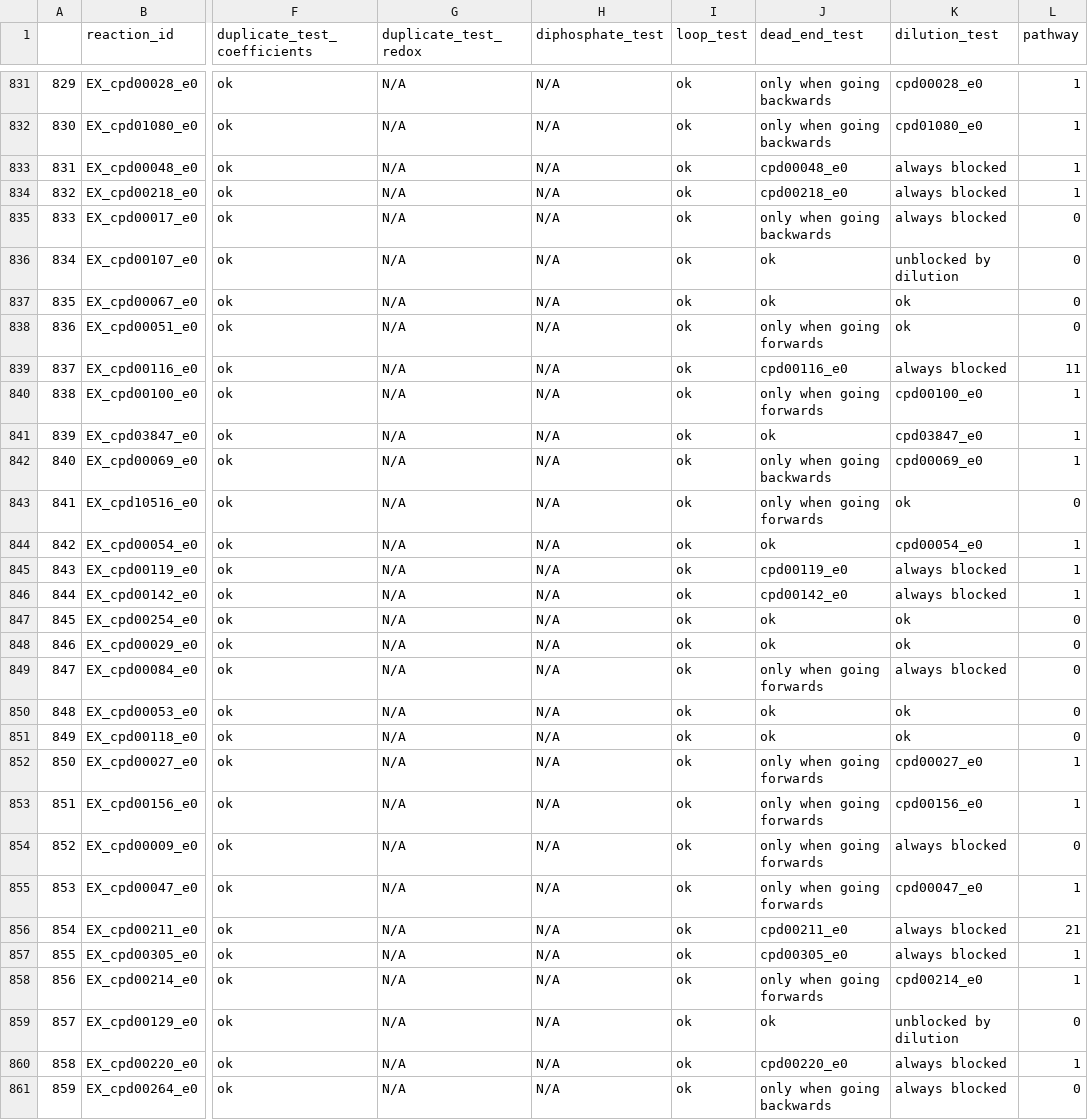
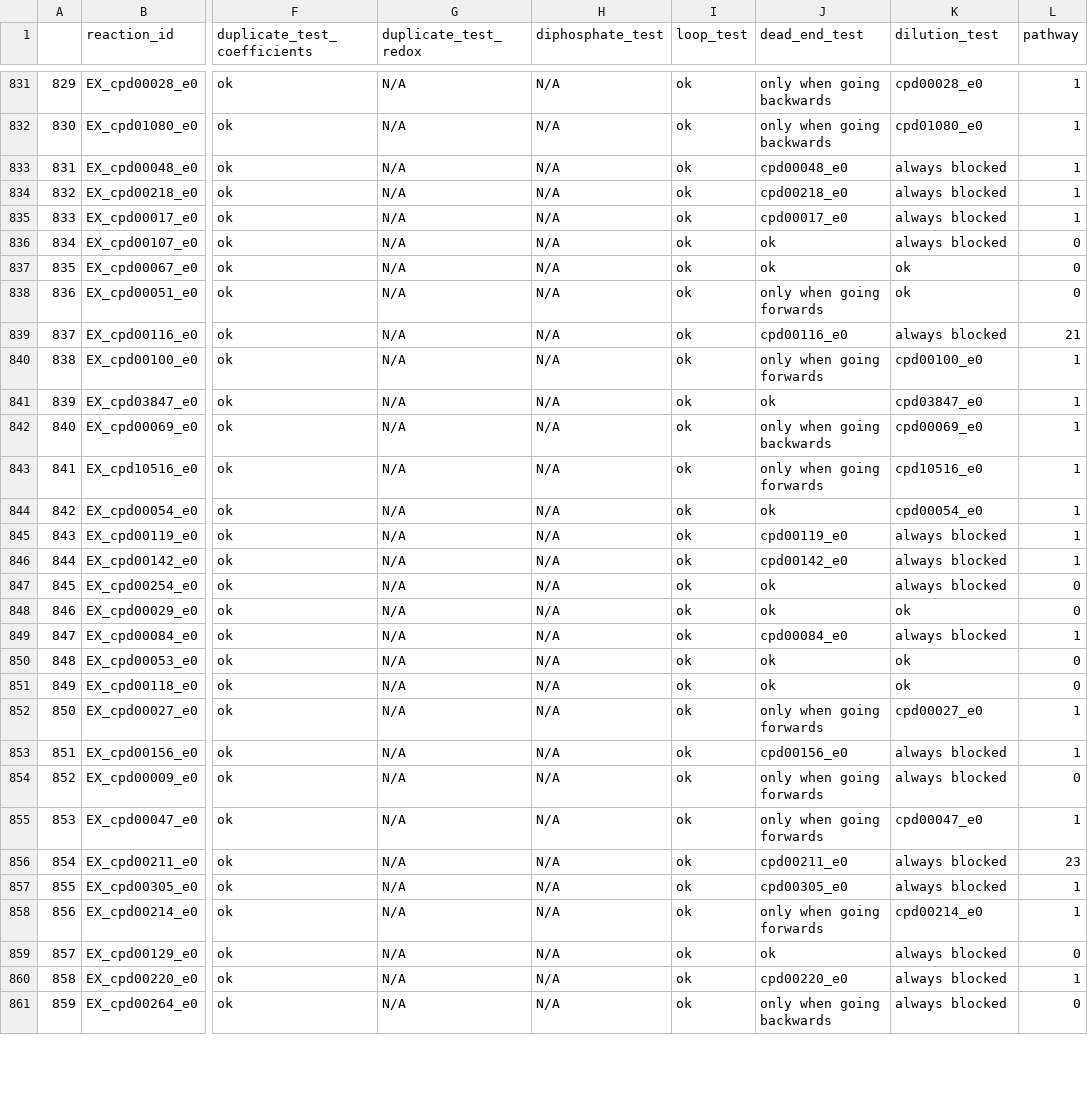
Before and after one commit to C-CoMP-STC/GEM-mit1002, a CSV file: macaw_results.csv, drawn as a sheet; only a part is shown, gaps mark what is left out; the diff covers the shown part only; the diff names each change by its address in the sheet, - before the commit and + after, or states it on an @@ line.

```diff
--- a/macaw_results.csv
+++ b/macaw_results.csv
-J835 (dead_end_test): only when going backwards
+J835 (dead_end_test): cpd00017_e0
-L835 (pathway): 0
+L835 (pathway): 1
-K836 (dilution_test): unblocked by dilution
+K836 (dilution_test): always blocked
-L839 (pathway): 11
+L839 (pathway): 21
-K843 (dilution_test): ok
+K843 (dilution_test): cpd10516_e0
-L843 (pathway): 0
+L843 (pathway): 1
-K847 (dilution_test): ok
+K847 (dilution_test): always blocked
-J849 (dead_end_test): only when going forwards
+J849 (dead_end_test): cpd00084_e0
-L849 (pathway): 0
+L849 (pathway): 1
-J853 (dead_end_test): only when going forwards
+J853 (dead_end_test): cpd00156_e0
-K853 (dilution_test): cpd00156_e0
+K853 (dilution_test): always blocked
-L856 (pathway): 21
+L856 (pathway): 23
-K859 (dilution_test): unblocked by dilution
+K859 (dilution_test): always blocked
```
Also changed, not shown: 157 edited cells elsewhere in this file, 3 other files.
